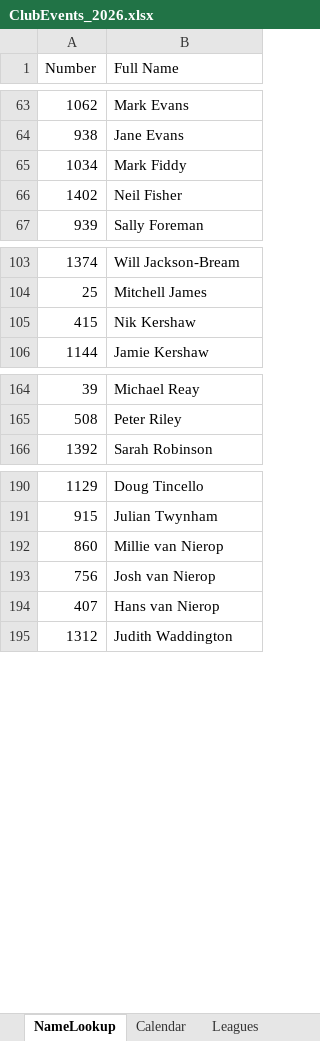
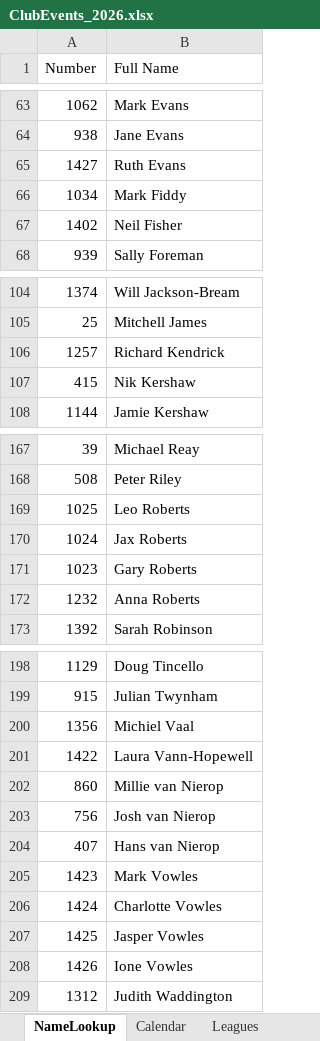
Before and after one commit to WellandValleyCC/WellandValleyCC.github.io, an Excel workbook: data/ClubEvents_2026.xlsx, sheet NameLookup, drawn as a sheet; only a part is shown, gaps mark what is left out; values as stored, in another font and other column widths than the file's, no borders; the diff covers the shown part only; the diff names each change by its address in the sheet, - before the commit and + after, or states it on an @@ line.

```diff
--- a/data/ClubEvents_2026.xlsx (sheet NameLookup)
+++ b/data/ClubEvents_2026.xlsx (sheet NameLookup)
+row 65: 1427 | Ruth Evans
+row 106: 1257 | Richard Kendrick
+row 169: 1025 | Leo Roberts
@@ row 218 moved to row 170: 1024 @@
+row 171: 1023 | Gary Roberts
+row 172: 1232 | Anna Roberts
+row 200: 1356 | Michiel Vaal
+row 201: 1422 | Laura Vann-Hopewell
+row 205: 1423 | Mark Vowles
+row 206: 1424 | Charlotte Vowles
+row 207: 1425 | Jasper Vowles
+row 208: 1426 | Ione Vowles
```
Also changed, not shown: 2 added rows elsewhere in this sheet, sheet Competitors, other sheet tabs, formulas that keep their value.
